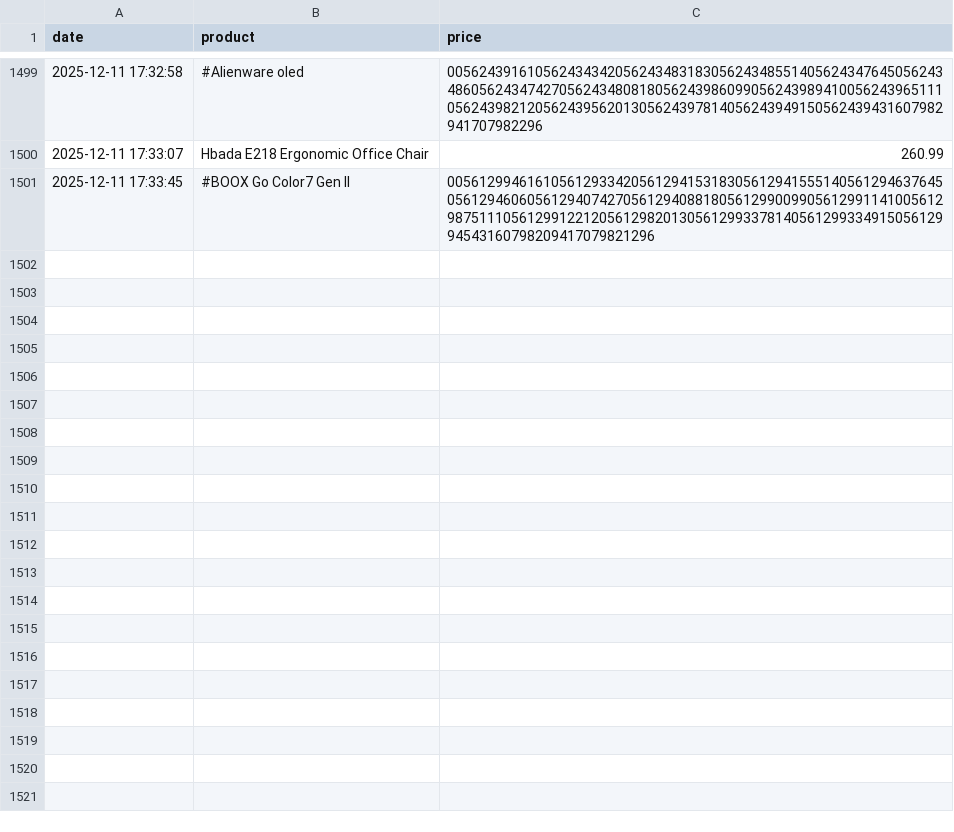
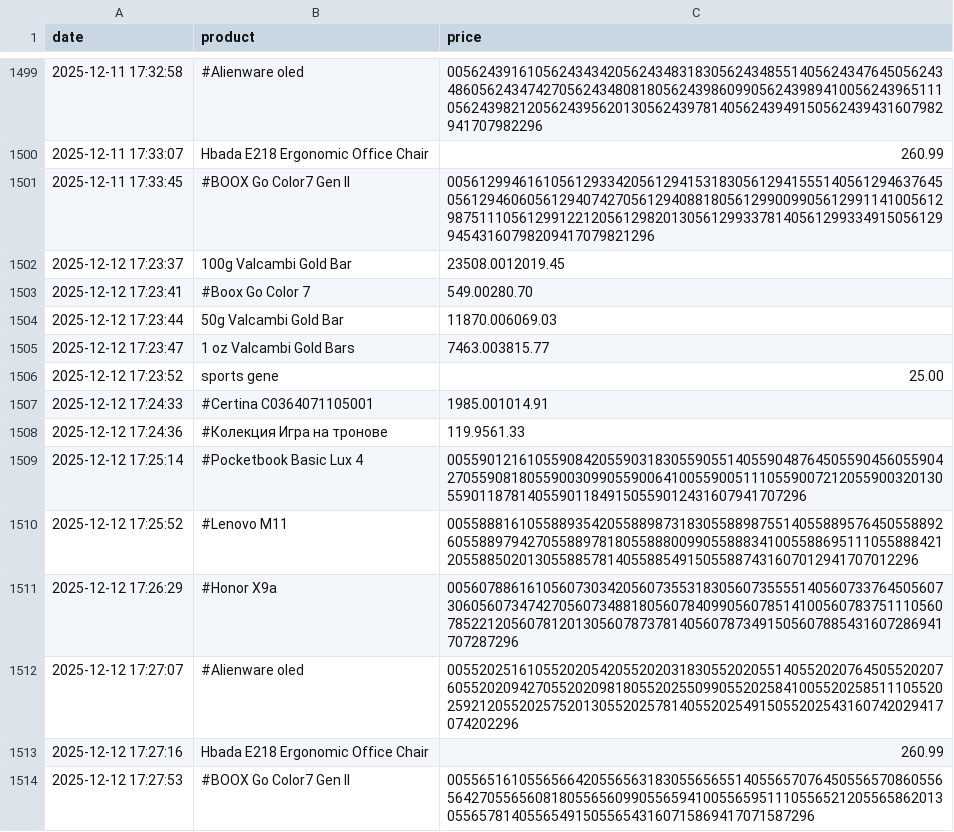
Before and after one commit to kokiFC/PriceTracker, a CSV file: price_data.csv, drawn as a sheet; only a part is shown, gaps mark what is left out; the diff names each change by its address in the sheet, - before the commit and + after, or states it on an @@ line.

```diff
--- a/price_data.csv
+++ b/price_data.csv
+row 1502: 2025-12-12 17:23:37 | 100g Valcambi Gold Bar | 23508.0012019.45
+row 1503: 2025-12-12 17:23:41 | #Boox Go Color 7 | 549.00280.70
+row 1504: 2025-12-12 17:23:44 | 50g Valcambi Gold Bar | 11870.006069.03
+row 1505: 2025-12-12 17:23:47 | 1 oz Valcambi Gold Bars | 7463.003815.77
+row 1506: 2025-12-12 17:23:52 | sports gene | 25.00
+row 1507: 2025-12-12 17:24:33 | #Certina C0364071105001 | 1985.001014.91
+row 1508: 2025-12-12 17:24:36 | #Колекция Игра на тронове | 119.9561.33
+row 1509: 2025-12-12 17:25:14 | #Pocketbook Basic Lux 4 | 0055901216105590842055903183055905514055904876450559045605590427055908180559003099055900641005590051110559007212055900320130559011878140559011849150559012431607941707296
+row 1510: 2025-12-12 17:25:52 | #Lenovo M11 | 005588816105588935420558898731830558898755140558895764505588926055889794270558897818055888009905588834100558869511105588842120558850201305588578140558854915055887431607012941707012296
+row 1511: 2025-12-12 17:26:29 | #Honor X9a | 005607886161056073034205607355318305607355551405607337645056073060560734742705607348818056078409905607851410056078375111056078522120560781201305607873781405607873491505607885431607286941707287296
+row 1512: 2025-12-12 17:27:07 | #Alienware oled | 005520251610552020542055202031830552020551405520207645055202076055202094270552020981805520255099055202584100552025851110552025921205520257520130552025781405520254915055202543160742029417074202296
+row 1513: 2025-12-12 17:27:16 | Hbada E218 Ergonomic Office Chair | 260.99
+row 1514: 2025-12-12 17:27:53 | #BOOX Go Color7 Gen II | 00556516105565664205565631830556565514055657076450556570860556564270556560818055656099055659410055659511105565212055658620130556578140556549150556543160715869417071587296
```
